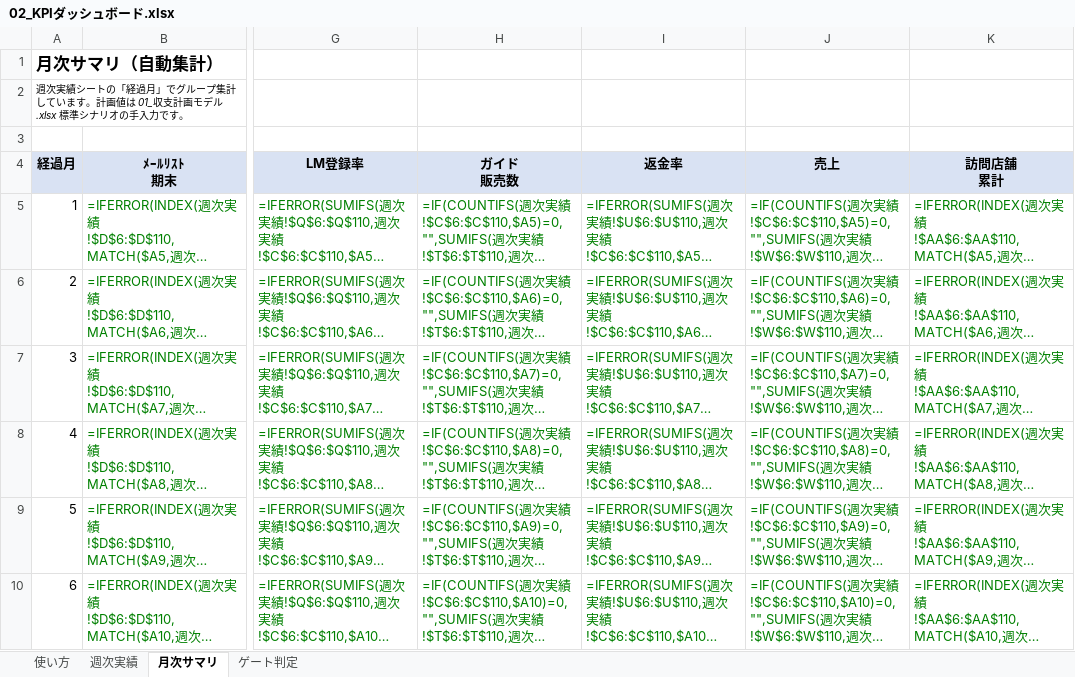
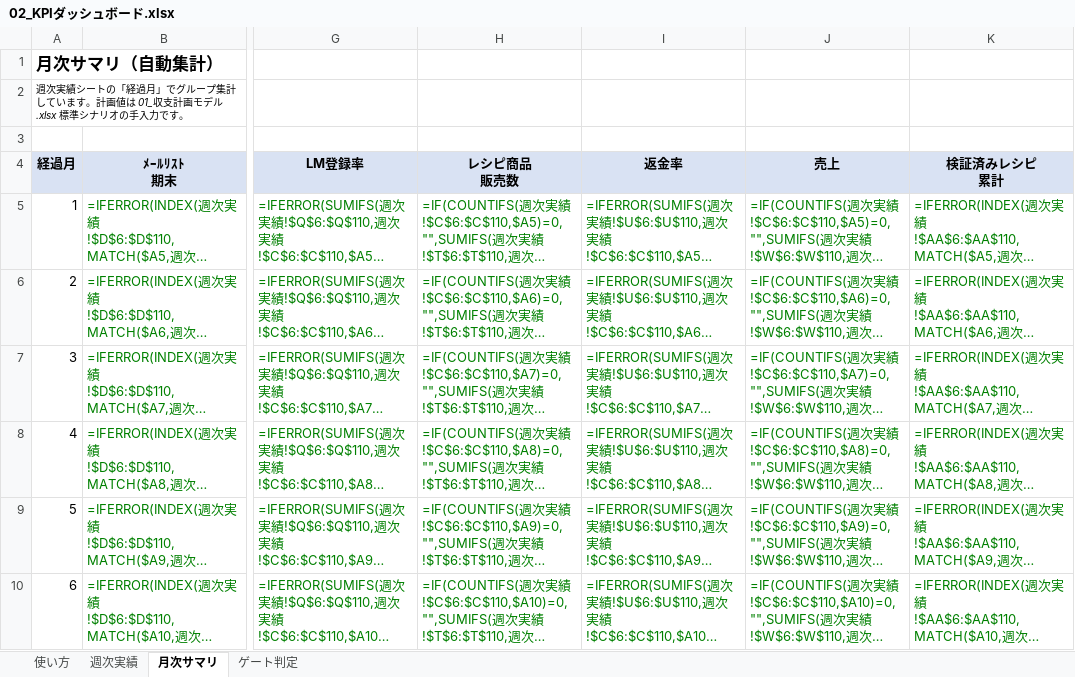
Before and after one commit to keisuketagaito/github-1st, an Excel workbook: project-omakase/30_管理/02_KPIダッシュボード.xlsx, sheet 月次サマリ, drawn as a sheet; only a part is shown, gaps mark what is left out; long unchanged cells end in …; values as stored, in another font and other column widths than the file's, no borders; formulas without a stored value are shown as written; ↵ is a line break in a cell; the diff names each change by its address in the sheet, - before the commit and + after, or states it on an @@ line.

```diff
--- a/project-omakase/30_管理/02_KPIダッシュボード.xlsx (sheet 月次サマリ)
+++ b/project-omakase/30_管理/02_KPIダッシュボード.xlsx (sheet 月次サマリ)
-H4: ガイド ↵ 販売数
+H4: レシピ商品 ↵ 販売数
-K4: 訪問店舗 ↵ 累計
+K4: 検証済みレシピ ↵ 累計
```
Also changed, not shown: sheet ゲート判定, sheet 週次実績, 5 other files.
